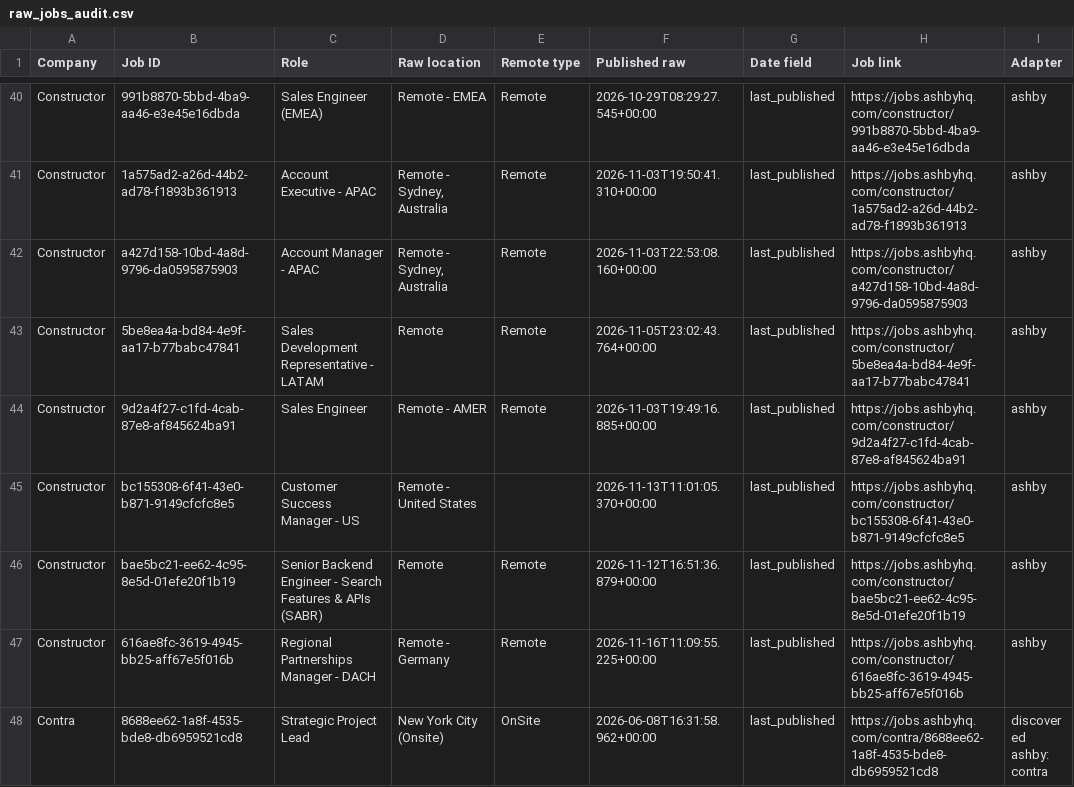
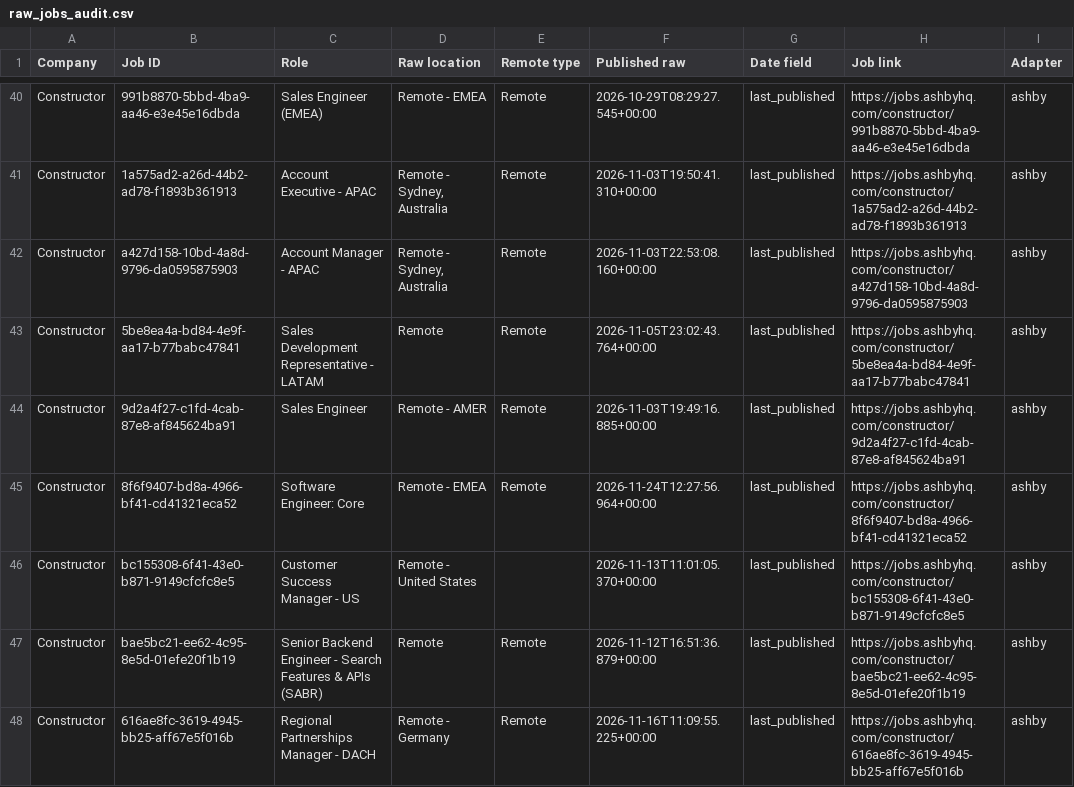
Before and after one commit to agampreetkaurwalia-arch/Remote-and-Impact, a CSV file: output/raw_jobs_audit.csv, drawn as a sheet; only a part is shown, gaps mark what is left out; the shorter side is filled out with more unchanged rows; the diff covers the shown part only; the diff names each change by its address in the sheet, - before the commit and + after, or states it on an @@ line.

Commit message:
Remote radar 2026-11-24T15:43Z

```diff
--- a/output/raw_jobs_audit.csv
+++ b/output/raw_jobs_audit.csv
+row 45: Constructor | 8f6f9407-bd8a-4966-bf41-cd41321eca52 | Software Engineer: Core | Remote - EMEA | Remote | 2026-11-24T12:27:56.964+00:00 | last_published | https://jobs.ashbyhq.com/constructor/8f6f9407-bd8a-4966-bf41-cd41321eca52 | ashby
```
Also changed, not shown: 8 added rows, 3 removed rows, 3 moved rows and 1 edited cell elsewhere in this file, output/role_audit.csv, output/source_health.csv, 2 other files.
